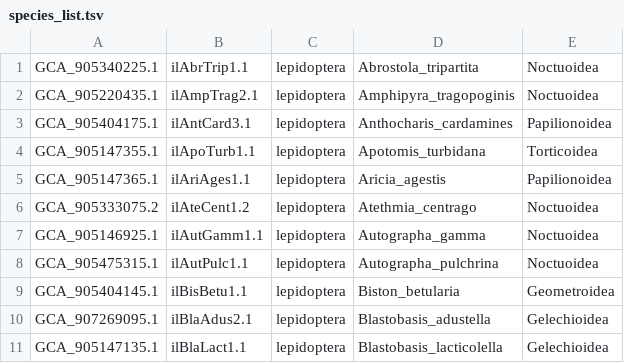
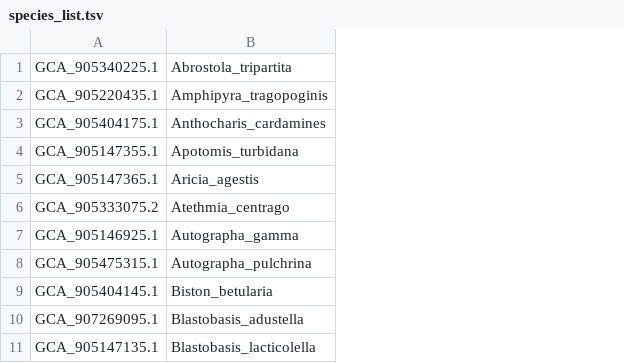
Before and after one commit to cbortoluzzi/LepCactusAlignment2023, a TSV file: BUSCO/species_list.tsv, drawn as a sheet; only a part is shown; the diff names each change by its address in the sheet, - before the commit and + after, or states it on an @@ line.

Commit message:
Update species_list.tsv

```diff
--- a/BUSCO/species_list.tsv
+++ b/BUSCO/species_list.tsv
-column B, rows 1-11: ilAbrTrip1.1 | ilAmpTrag2.1 | ilAntCard3.1 | ilApoTurb1.1 | ilAriAges1.1 | ilAteCent1.2 | ilAutGamm1.1 | ilAutPulc1.1 | ilBisBetu1.1 | ilBlaAdus2.1 | ilBlaLact1.1
-column C, rows 1-11: all lepidoptera
-column E, rows 1-11: Noctuoidea | Noctuoidea | Papilionoidea | Torticoidea | Papilionoidea | Noctuoidea | Noctuoidea | Noctuoidea | Geometroidea | Gelechioidea | Gelechioidea
```
